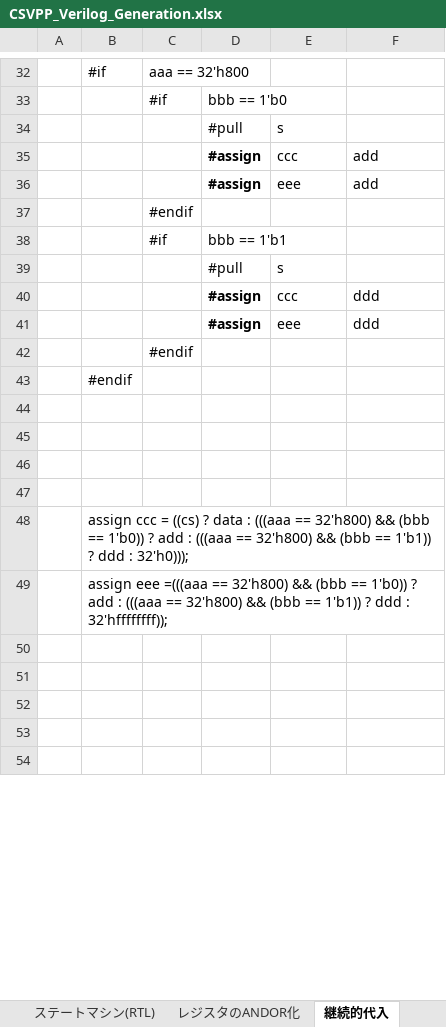
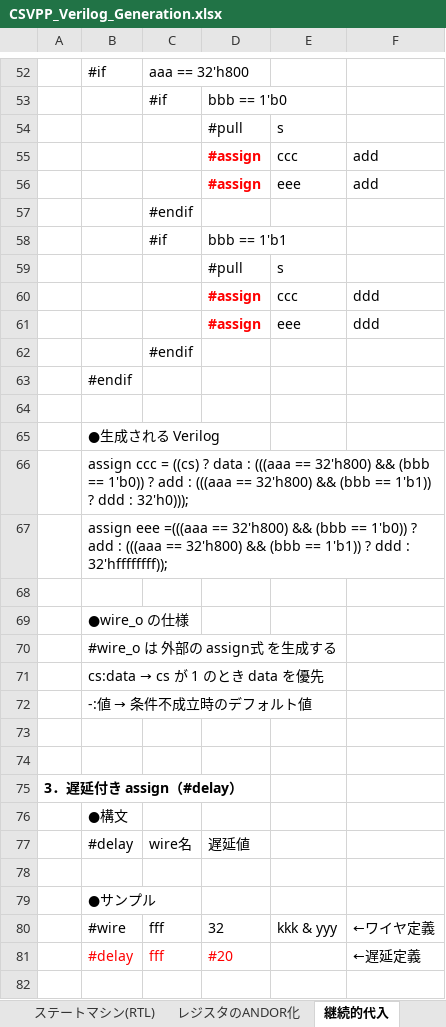
Before and after one commit to sky-seeker99/csvpp, an Excel workbook: csvpp_manual/CSVPP_Verilog_Generation.xlsx, sheet 継続的代入, drawn as a sheet; only a part is shown, gaps mark what is left out; values as stored, in another font and other column widths than the file's, no borders; charts and pictures not drawn; removed rows and columns are numbered as before the commit, all else as after; the diff covers the shown part only; the diff names each change by its address in the sheet, - before the commit and + after, or states it on an @@ line.

Commit message:
Verilog生成マニュアルの修正と追記

```diff
--- a/csvpp_manual/CSVPP_Verilog_Generation.xlsx (sheet 継続的代入)
+++ b/csvpp_manual/CSVPP_Verilog_Generation.xlsx (sheet 継続的代入)
-D55:D56 text colour: black
+D55:D56 text colour: #FF0000
-D60:D61 text colour: black
+D60:D61 text colour: #FF0000
-B65: (empty)
+B65: ●生成される Verilog
-row 46: (empty)
-row 47: (empty)
+row 69:  | ●wire_o の仕様
+row 70:  | #wire_o は 外部の assign式 を生成する
+row 71:  | cs:data → cs が 1 のとき data を優先
+row 72:  | -:値 → 条件不成立時のデフォルト値
+row 75: 3．遅延付き assign（#delay）
+row 76:  | ●構文
+row 77:  | #delay | wire名 | 遅延値
+row 79:  | ●サンプル
+row 80:  | #wire | fff | 32 | kkk & yyy | ←ワイヤ定義
+row 81:  | #delay | fff | #20 |  | ←遅延定義
```
Also changed, not shown: 24 added rows, 6 removed rows, 8 edited cells and cell formats elsewhere in this sheet, sheet レジスタのANDOR化, sheet ワイヤレジスタ, other sheet tabs, charts or pictures.
